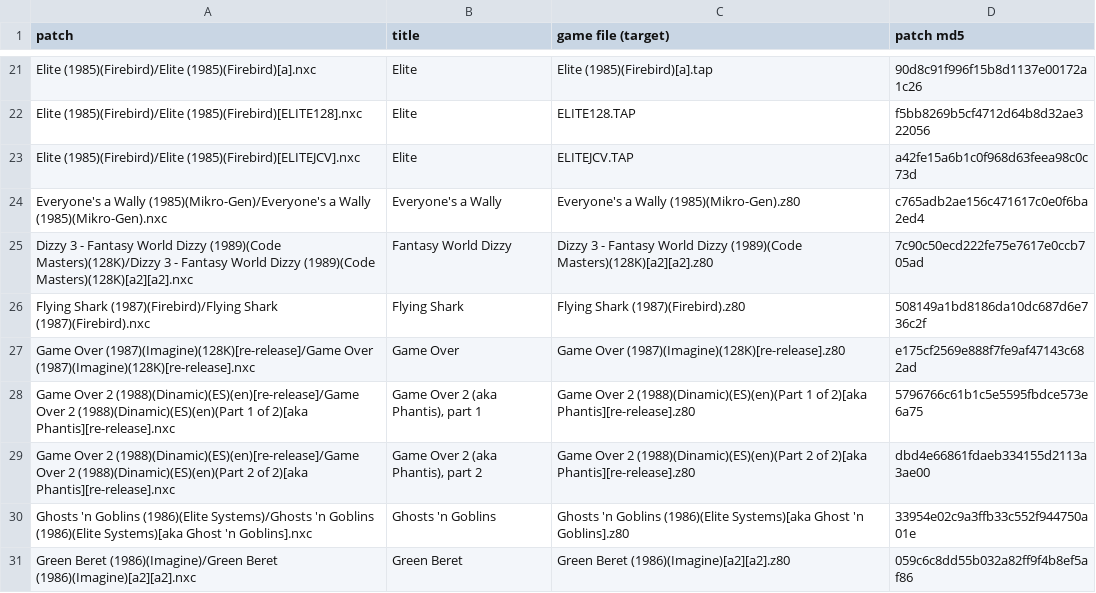
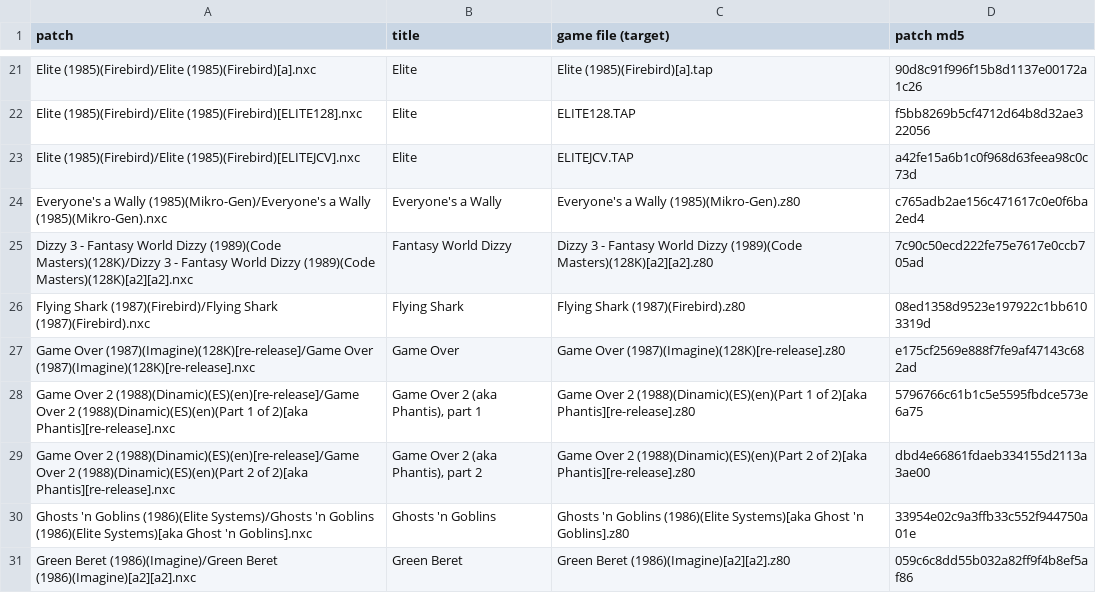
Before and after one commit to jattree/nxc, a TSV file: patches/manifest.tsv, drawn as a sheet; only a part is shown, gaps mark what is left out.

```diff
--- a/patches/manifest.tsv
+++ b/patches/manifest.tsv
@@ -25,3 +25,3 @@ Everyone's a Wally (1985)(Mikro-Gen)/Everyone's a Wally (1985)(Mikro-Gen).nxc	Ev
 Dizzy 3 - Fantasy World Dizzy (1989)(Code Masters)(128K)/Dizzy 3 - Fantasy World Dizzy (1989)(Code Masters)(128K)[a2][a2].nxc	Fantasy World Dizzy	Dizzy 3 - Fantasy World Dizzy (1989)(Code Masters)(128K)[a2][a2].z80	7c90c50ecd222fe75e7617e0ccb705ad
-Flying Shark (1987)(Firebird)/Flying Shark (1987)(Firebird).nxc	Flying Shark	Flying Shark (1987)(Firebird).z80	508149a1bd8186da10dc687d6e736c2f
+Flying Shark (1987)(Firebird)/Flying Shark (1987)(Firebird).nxc	Flying Shark	Flying Shark (1987)(Firebird).z80	08ed1358d9523e197922c1bb6103319d
 Game Over (1987)(Imagine)(128K)[re-release]/Game Over (1987)(Imagine)(128K)[re-release].nxc	Game Over	Game Over (1987)(Imagine)(128K)[re-release].z80	e175cf2569e888f7fe9af47143c682ad
```
Also changed, not shown: 2 other files.
